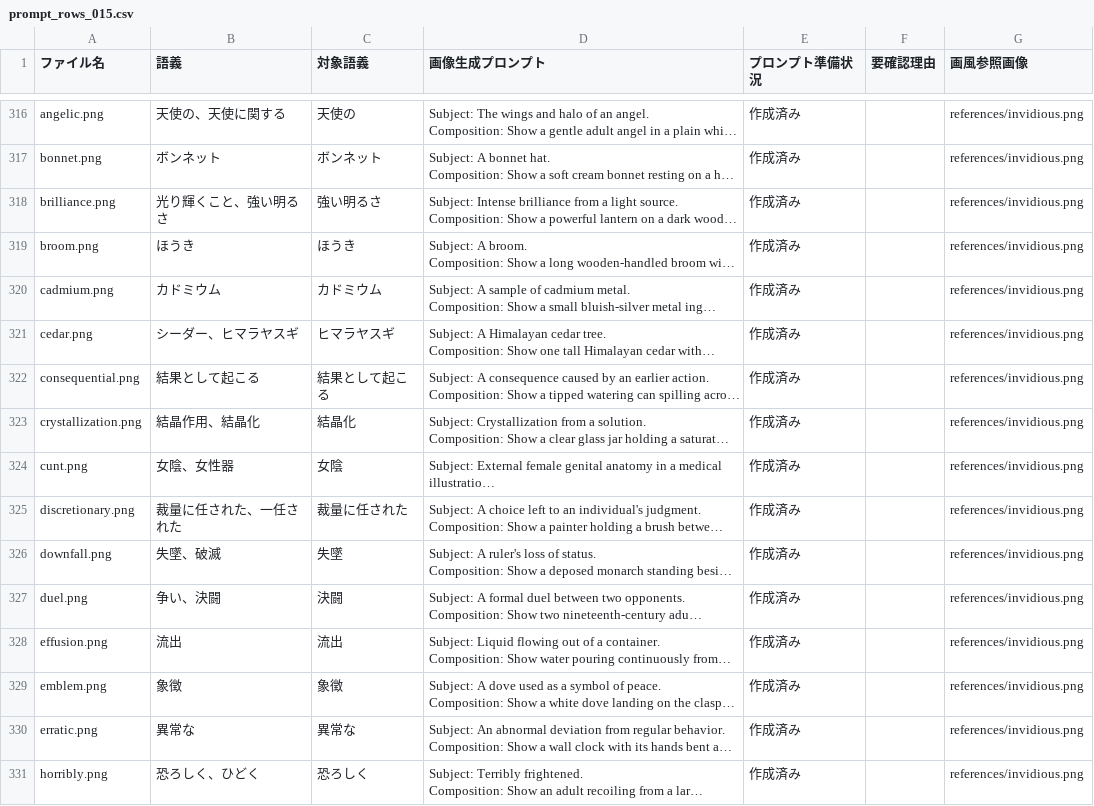
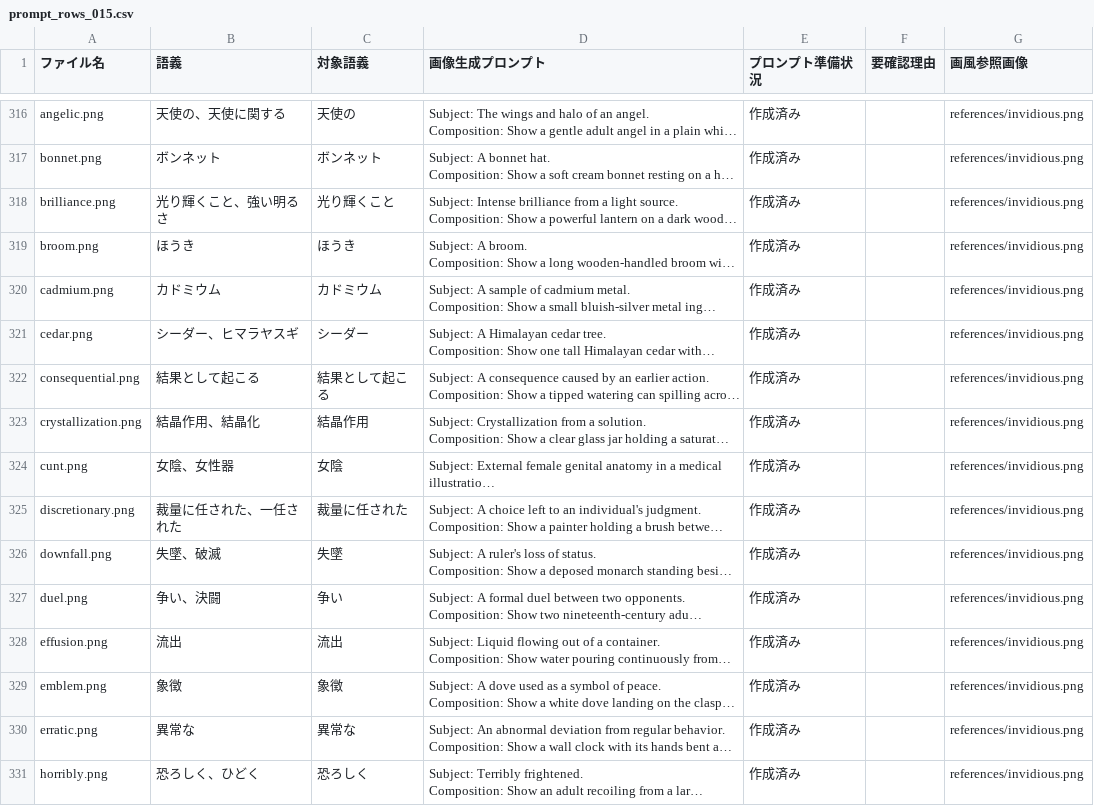
Before and after one commit to haibaratou/etymolingo, a CSV file: work/etymopedia/prompt_rows_015.csv, drawn as a sheet; only a part is shown, gaps mark what is left out; long unchanged cells end in …; the diff covers the shown part only; the diff names each change by its address in the sheet, - before the commit and + after, or states it on an @@ line.

```diff
--- a/work/etymopedia/prompt_rows_015.csv
+++ b/work/etymopedia/prompt_rows_015.csv
-C318 (対象語義): 強い明るさ
+C318 (対象語義): 光り輝くこと
-C321 (対象語義): ヒマラヤスギ
+C321 (対象語義): シーダー
-C323 (対象語義): 結晶化
+C323 (対象語義): 結晶作用
-C327 (対象語義): 決闘
+C327 (対象語義): 争い
```
Also changed, not shown: 75 edited cells elsewhere in this file, work/etymopedia/prompt_rows_013.csv, work/etymopedia/prompt_rows_014.csv, 26 other files.
